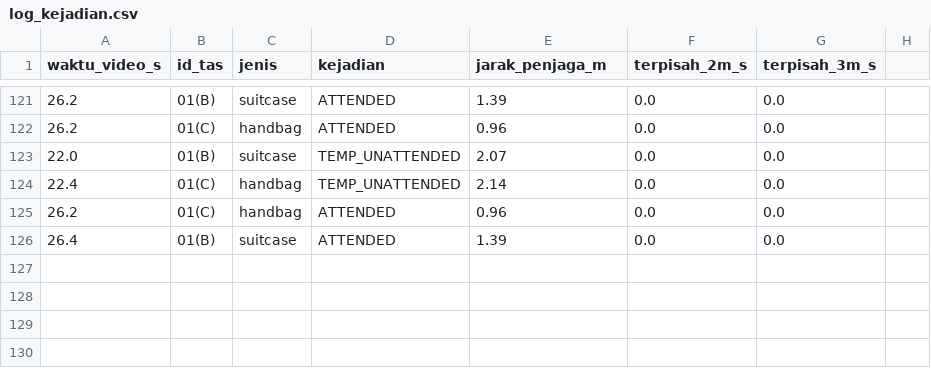
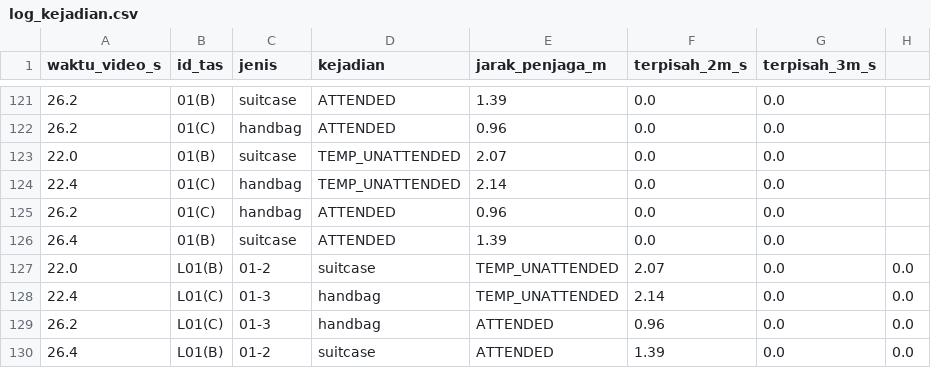
Before and after one commit to ikalutfi15/deteksi-tas-yolo, a CSV file: kejadian/log_kejadian.csv, drawn as a sheet; only a part is shown, gaps mark what is left out; the diff names each change by its address in the sheet, - before the commit and + after, or states it on an @@ line.

```diff
--- a/kejadian/log_kejadian.csv
+++ b/kejadian/log_kejadian.csv
+row 127: 22.0 | L01(B) | 01-2 | suitcase | TEMP_UNATTENDED | 2.07 | 0.0 | 0.0
+row 128: 22.4 | L01(C) | 01-3 | handbag | TEMP_UNATTENDED | 2.14 | 0.0 | 0.0
+row 129: 26.2 | L01(C) | 01-3 | handbag | ATTENDED | 0.96 | 0.0 | 0.0
+row 130: 26.4 | L01(B) | 01-2 | suitcase | ATTENDED | 1.39 | 0.0 | 0.0
```
Also changed, not shown: kejadian/log_identitas.csv, 3 other files.
